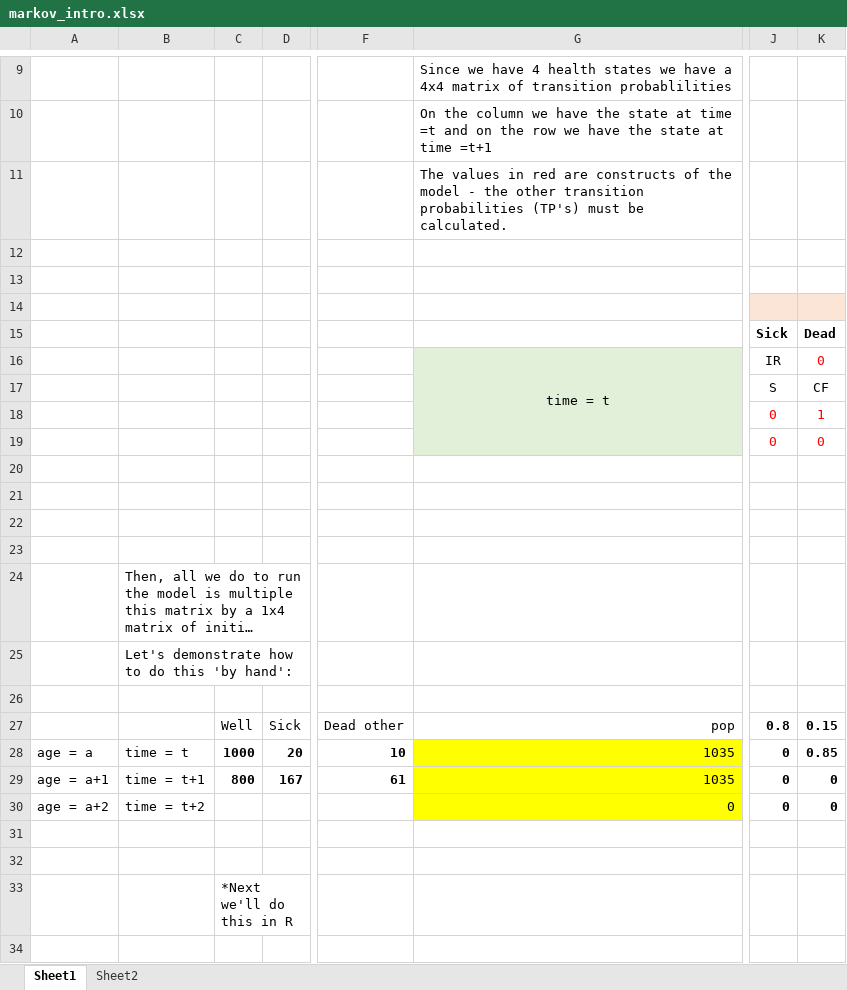
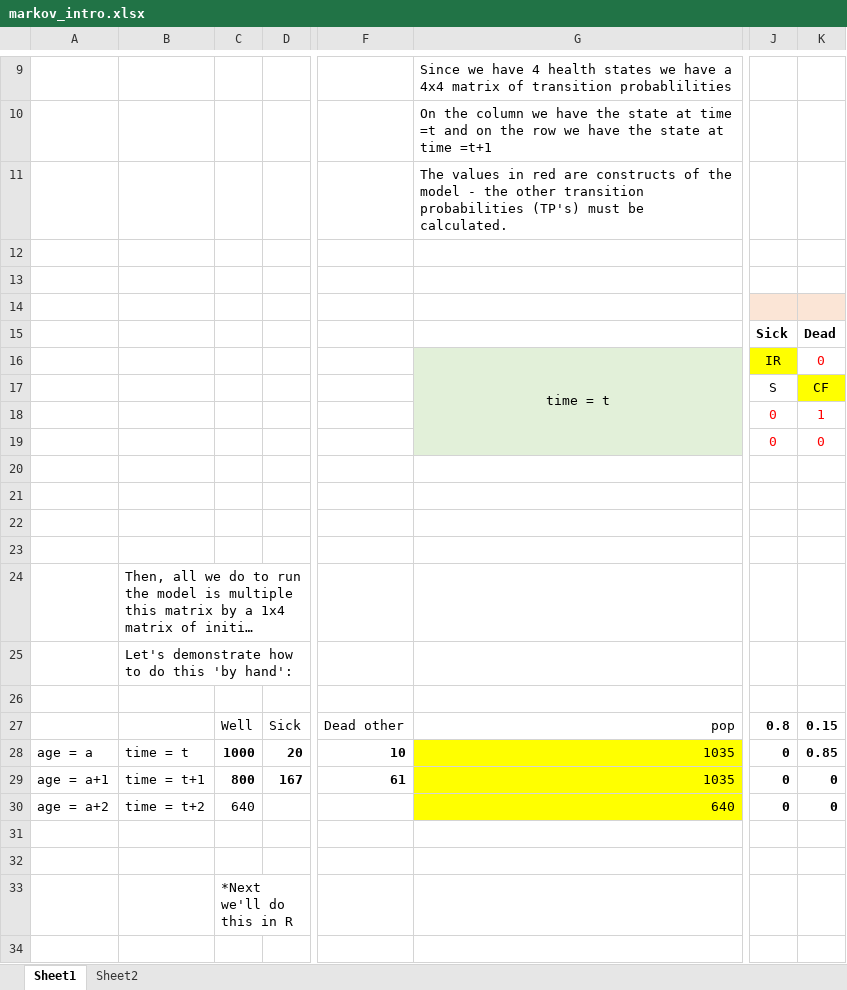
Before and after one commit to sarah-pickersgill/CodeReview_SP, an Excel workbook: Feb 2 (markov and decision trees)/markov_intro.xlsx, sheet Sheet1, drawn as a sheet; only a part is shown, gaps mark what is left out; long unchanged cells end in …; values as stored, in another font and other column widths than the file's, no borders; charts and pictures not drawn; the diff names each change by its address in the sheet, - before the commit and + after, or states it on an @@ line.

```diff
--- a/Feb 2 (markov and decision trees)/markov_intro.xlsx (sheet Sheet1)
+++ b/Feb 2 (markov and decision trees)/markov_intro.xlsx (sheet Sheet1)
-J16 fill: none
+J16 fill: #FFFF00
-K17 fill: none
+K17 fill: #FFFF00
-C30: (empty)
+C30: 640
-G30: 0
+G30: 640
```
Also changed, not shown: charts or pictures, 1 other file.
